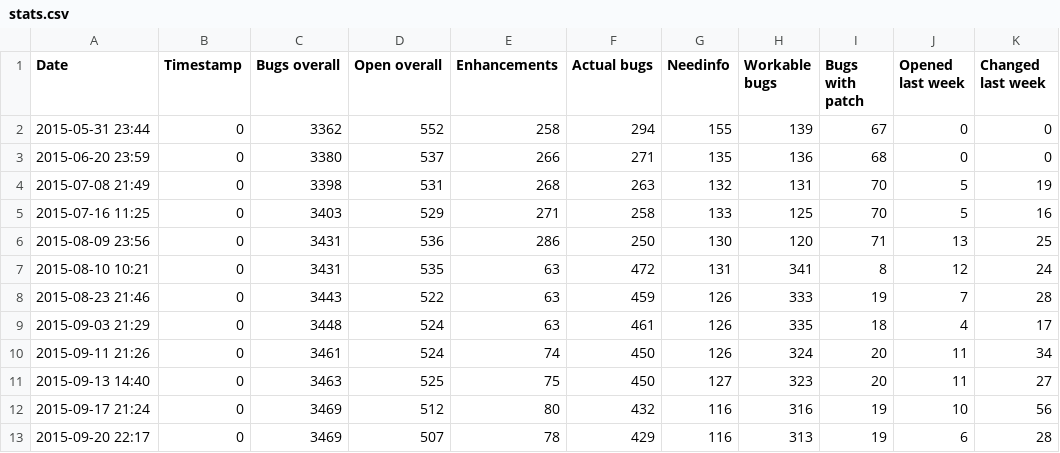
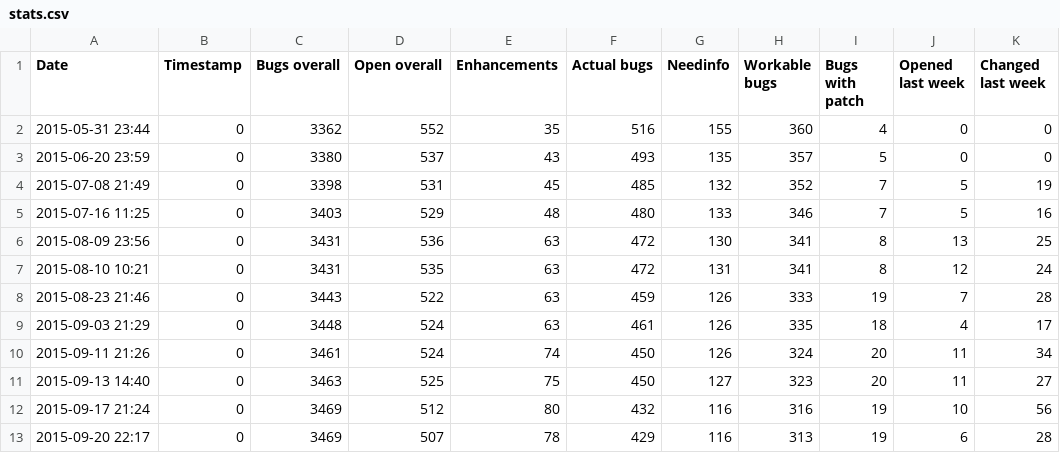
Before and after one commit to centic9/bzstats, a CSV file: stats.csv, drawn as a sheet; only a part is shown; the diff names each change by its address in the sheet, - before the commit and + after, or states it on an @@ line.

Commit message:
Interpolate incorrectly computed previous values

```diff
--- a/stats.csv
+++ b/stats.csv
-E2 (Enhancements): 258
+E2 (Enhancements): 35
-F2 (Actual bugs): 294
+F2 (Actual bugs): 516
-H2 (Workable bugs): 139
+H2 (Workable bugs): 360
-I2 (Bugs with patch): 67
+I2 (Bugs with patch): 4
-E3 (Enhancements): 266
+E3 (Enhancements): 43
-F3 (Actual bugs): 271
+F3 (Actual bugs): 493
-H3 (Workable bugs): 136
+H3 (Workable bugs): 357
-I3 (Bugs with patch): 68
+I3 (Bugs with patch): 5
-E4 (Enhancements): 268
+E4 (Enhancements): 45
-F4 (Actual bugs): 263
+F4 (Actual bugs): 485
-H4 (Workable bugs): 131
+H4 (Workable bugs): 352
-I4:I5 (Bugs with patch): 70
+I4:I5 (Bugs with patch): 7
-E5 (Enhancements): 271
+E5 (Enhancements): 48
-F5 (Actual bugs): 258
+F5 (Actual bugs): 480
-H5 (Workable bugs): 125
+H5 (Workable bugs): 346
-E6 (Enhancements): 286
+E6 (Enhancements): 63
-F6 (Actual bugs): 250
+F6 (Actual bugs): 472
-H6 (Workable bugs): 120
+H6 (Workable bugs): 341
-I6 (Bugs with patch): 71
+I6 (Bugs with patch): 8
```
Also changed, not shown: 1 other file.
